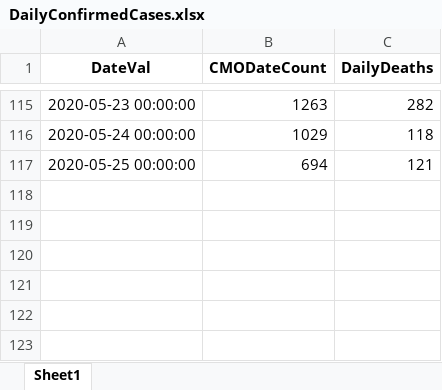
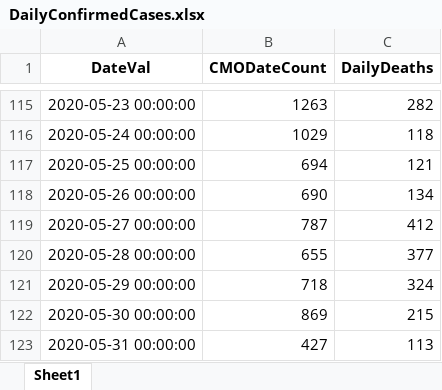
Before and after one commit to erwinfs/covid19-curves, an Excel workbook: data/DailyConfirmedCases.xlsx, sheet Sheet1, drawn as a sheet; only a part is shown, gaps mark what is left out; values as stored, in another font and other column widths than the file's, no borders; the diff names each change by its address in the sheet, - before the commit and + after, or states it on an @@ line.

Commit message:
Daily run

```diff
--- a/data/DailyConfirmedCases.xlsx (sheet Sheet1)
+++ b/data/DailyConfirmedCases.xlsx (sheet Sheet1)
+row 118: 2020-05-26 00:00:00 | 690 | 134
+row 119: 2020-05-27 00:00:00 | 787 | 412
+row 120: 2020-05-28 00:00:00 | 655 | 377
+row 121: 2020-05-29 00:00:00 | 718 | 324
+row 122: 2020-05-30 00:00:00 | 869 | 215
+row 123: 2020-05-31 00:00:00 | 427 | 113
```
Also changed, not shown: 9 other files.
